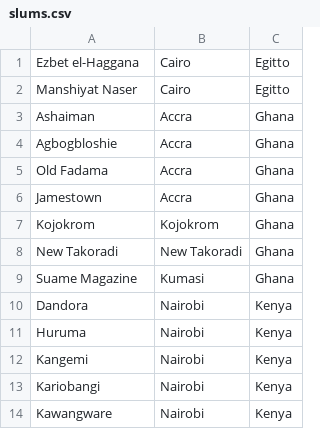
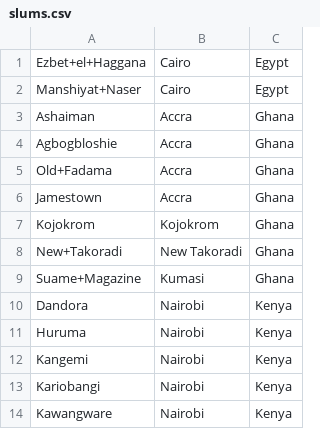
Before and after one commit to clombion/turin_crash_course, a CSV file: individual_folders/maria/final_assignment/slums.csv, drawn as a sheet; only a part is shown; the diff covers the shown part only.

```diff
--- a/individual_folders/maria/final_assignment/slums.csv
+++ b/individual_folders/maria/final_assignment/slums.csv
@@ -1,10 +1,10 @@
-Ezbet el-Haggana,Cairo,Egitto
-Manshiyat Naser,Cairo,Egitto
+Ezbet+el+Haggana,Cairo,Egypt
+Manshiyat+Naser,Cairo,Egypt
 Ashaiman,Accra,Ghana
 Agbogbloshie,Accra,Ghana
-Old Fadama,Accra,Ghana
+Old+Fadama,Accra,Ghana
 Jamestown,Accra,Ghana
 Kojokrom,Kojokrom,Ghana
-New Takoradi,New Takoradi,Ghana
-Suame Magazine,Kumasi,Ghana
+New+Takoradi,New Takoradi,Ghana
+Suame+Magazine,Kumasi,Ghana
 Dandora,Nairobi,Kenya
```
Also changed, not shown: 18 edited cells elsewhere in this file, 6 other files.
